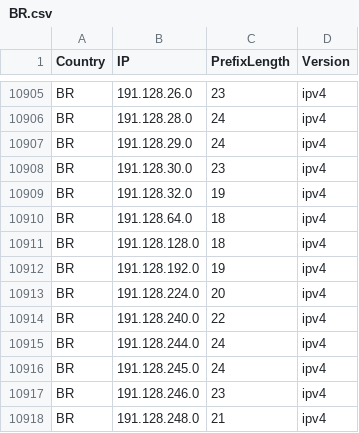
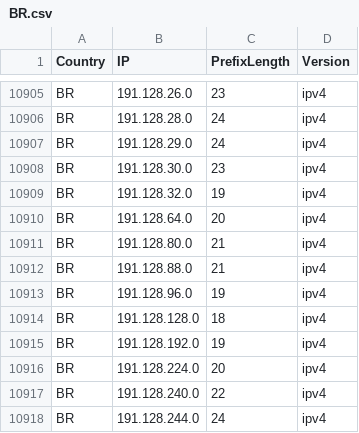
Before and after one commit to Palasito/Official-IANA-IP-blocks, a CSV file: CSV/IPV4/BR.csv, drawn as a sheet; only a part is shown, gaps mark what is left out; the shorter side is filled out with more unchanged rows.

Commit message:
updating sources and list

```diff
--- a/CSV/IPV4/BR.csv
+++ b/CSV/IPV4/BR.csv
@@ -10909,3 +10909,6 @@ BR,191.128.30.0,23,ipv4
 BR,191.128.32.0,19,ipv4
-BR,191.128.64.0,18,ipv4
+BR,191.128.64.0,20,ipv4
+BR,191.128.80.0,21,ipv4
+BR,191.128.88.0,21,ipv4
+BR,191.128.96.0,19,ipv4
 BR,191.128.128.0,18,ipv4
```
Also changed, not shown: CSV/IPV6/BR.csv, CSV/IPV6/CA.csv, 26 other files.
